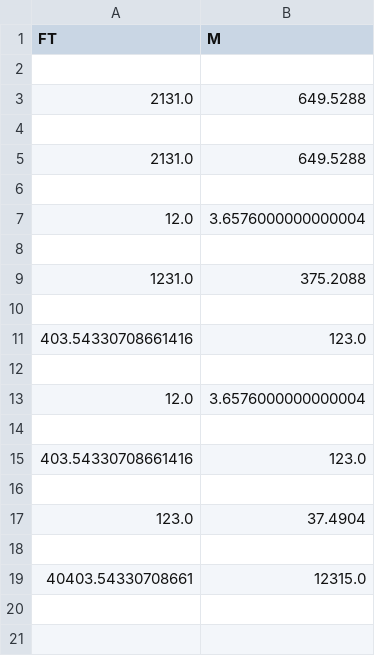
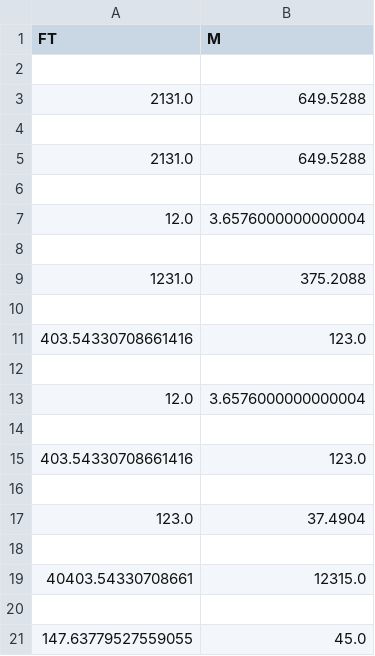
Before and after one commit to kostaskaragiorgos/Converters, a CSV file: ft_to_m.csv, drawn as a sheet; the diff names each change by its address in the sheet, - before the commit and + after, or states it on an @@ line.

```diff
--- a/ft_to_m.csv
+++ b/ft_to_m.csv
+row 20: (empty)
+row 21: 147.63779527559055 | 45.0
```
Also changed, not shown: 1 other file.
